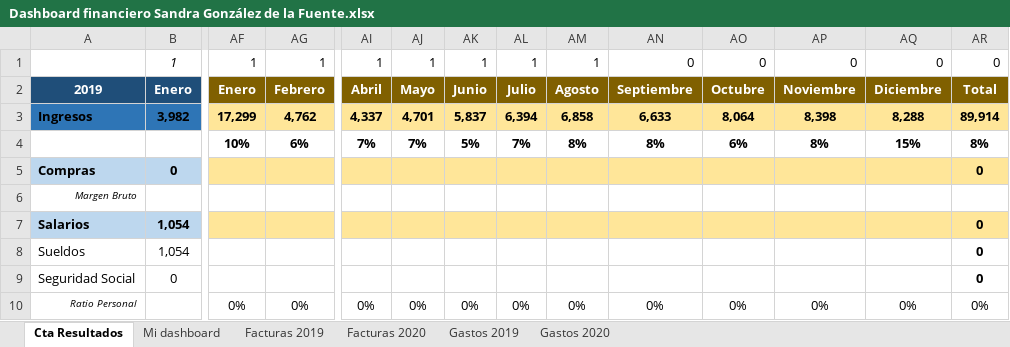
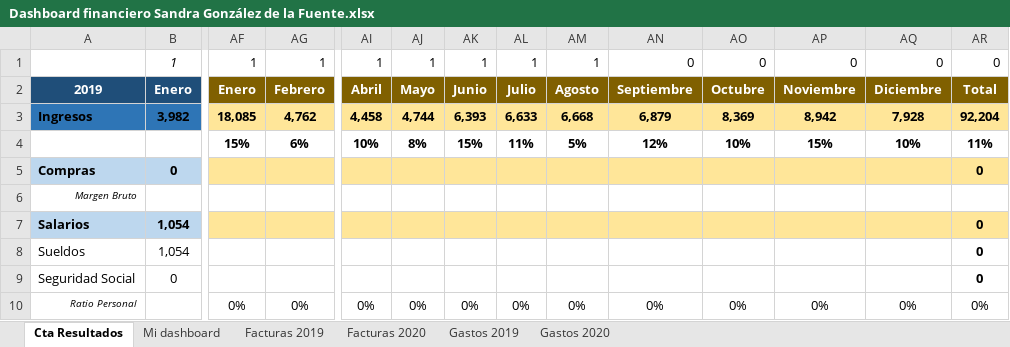
Before and after one commit to Sandra-Gonzalez14/Dashboard-financiero-Excel, an Excel workbook: Dashboard financiero Sandra González de la Fuente.xlsx, sheet Cta Resultados, drawn as a sheet; only a part is shown, gaps mark what is left out; values as stored, in another font and other column widths than the file's, no borders; conditional formats not drawn; removed rows and columns are numbered as before the commit, all else as after; rows hold the shown columns only; the diff covers the shown part only; the diff names each change by its address in the sheet, - before the commit and + after, or states it on an @@ line.

```diff
--- a/Dashboard financiero Sandra González de la Fuente.xlsx (sheet Cta Resultados)
+++ b/Dashboard financiero Sandra González de la Fuente.xlsx (sheet Cta Resultados)
-AF3: 17,299
+AF3: 18,085
-AI3: 4,337
+AI3: 4,458
-AJ3: 4,701
+AJ3: 4,744
-AK3: 5,837
+AK3: 6,393
-AL3: 6,394
+AL3: 6,633
-AM3: 6,858
+AM3: 6,668
-AN3: 6,633
+AN3: 6,879
-AO3: 8,064
+AO3: 8,369
-AP3: 8,398
+AP3: 8,942
-AQ3: 8,288
+AQ3: 7,928
-AR3: 89,914
+AR3: 92,204
-row 4:  |  | 10% | 6% | 7% | 7% | 5% | 7% | 8% | 8% | 6% | 8% | 15% | 8%
+row 4:  |  | 15% | 6% | 10% | 8% | 15% | 11% | 5% | 12% | 10% | 15% | 10% | 11%
```
Also changed, not shown: 55 edited cells elsewhere in this sheet, sheet Mi dashboard, charts or pictures.
